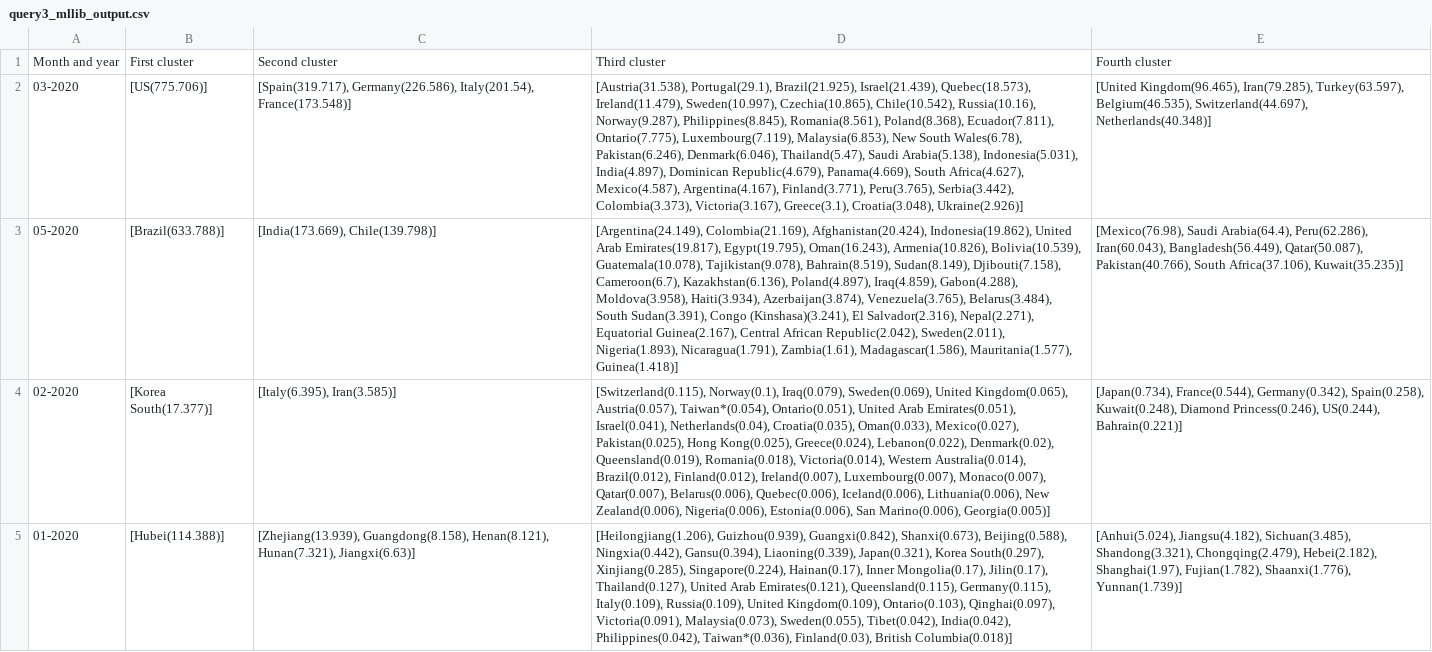
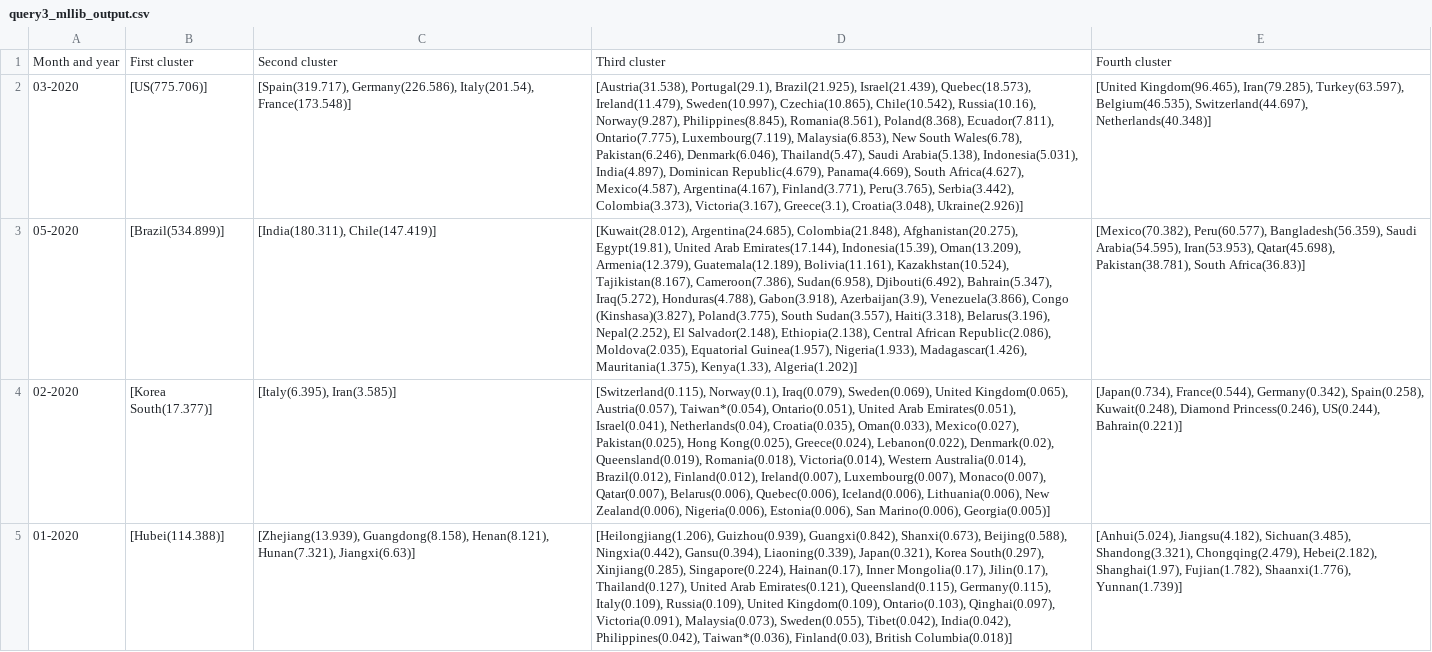
Before and after one commit to fmarino-412/SABD_project1_BallettiMarino, a CSV file: Results/query3_mllib_output.csv, drawn as a sheet; only a part is shown; the diff names each change by its address in the sheet, - before the commit and + after, or states it on an @@ line.

```diff
--- a/Results/query3_mllib_output.csv
+++ b/Results/query3_mllib_output.csv
-B3: [Brazil(633.788)]
+B3: [Brazil(534.899)]
-C3: [India(173.669), Chile(139.798)]
+C3: [India(180.311), Chile(147.419)]
-D3: [Argentina(24.149), Colombia(21.169), Afghanistan(20.424), Indonesia(19.862), United Arab Emirates(19.817), Egypt(19.795), Oman(16.243), Armenia(10.826), Bolivia(10.539), Guatemala(10.078), Tajikistan(9.078), Bahrain(8.519), Sudan(8.149), Djibouti(7.158), Cameroon(6.7), Kazakhstan(6.136), Poland(4.897), Iraq(4.859), Gabon(4.288), Moldova(3.958), Haiti(3.934), Azerbaijan(3.874), Venezuela(3.765), Belarus(3.484), South Sudan(3.391), Congo (Kinshasa)(3.241), El Salvador(2.316), Nepal(2.271), Equatorial Guinea(2.167), Central African Republic(2.042), Sweden(2.011), Nigeria(1.893), Nicaragua(1.791), Zambia(1.61), Madagascar(1.586), Mauritania(1.577), Guinea(1.418)]
+D3: [Kuwait(28.012), Argentina(24.685), Colombia(21.848), Afghanistan(20.275), Egypt(19.81), United Arab Emirates(17.144), Indonesia(15.39), Oman(13.209), Armenia(12.379), Guatemala(12.189), Bolivia(11.161), Kazakhstan(10.524), Tajikistan(8.167), Cameroon(7.386), Sudan(6.958), Djibouti(6.492), Bahrain(5.347), Iraq(5.272), Honduras(4.788), Gabon(3.918), Azerbaijan(3.9), Venezuela(3.866), Congo (Kinshasa)(3.827), Poland(3.775), South Sudan(3.557), Haiti(3.318), Belarus(3.196), Nepal(2.252), El Salvador(2.148), Ethiopia(2.138), Central African Republic(2.086), Moldova(2.035), Equatorial Guinea(1.957), Nigeria(1.933), Madagascar(1.426), Mauritania(1.375), Kenya(1.33), Algeria(1.202)]
-E3: [Mexico(76.98), Saudi Arabia(64.4), Peru(62.286), Iran(60.043), Bangladesh(56.449), Qatar(50.087), Pakistan(40.766), South Africa(37.106), Kuwait(35.235)]
+E3: [Mexico(70.382), Peru(60.577), Bangladesh(56.359), Saudi Arabia(54.595), Iran(53.953), Qatar(45.698), Pakistan(38.781), South Africa(36.83)]
```
Also changed, not shown: Results/query1_output.csv, Results/query2_output.csv, 4 other files.
